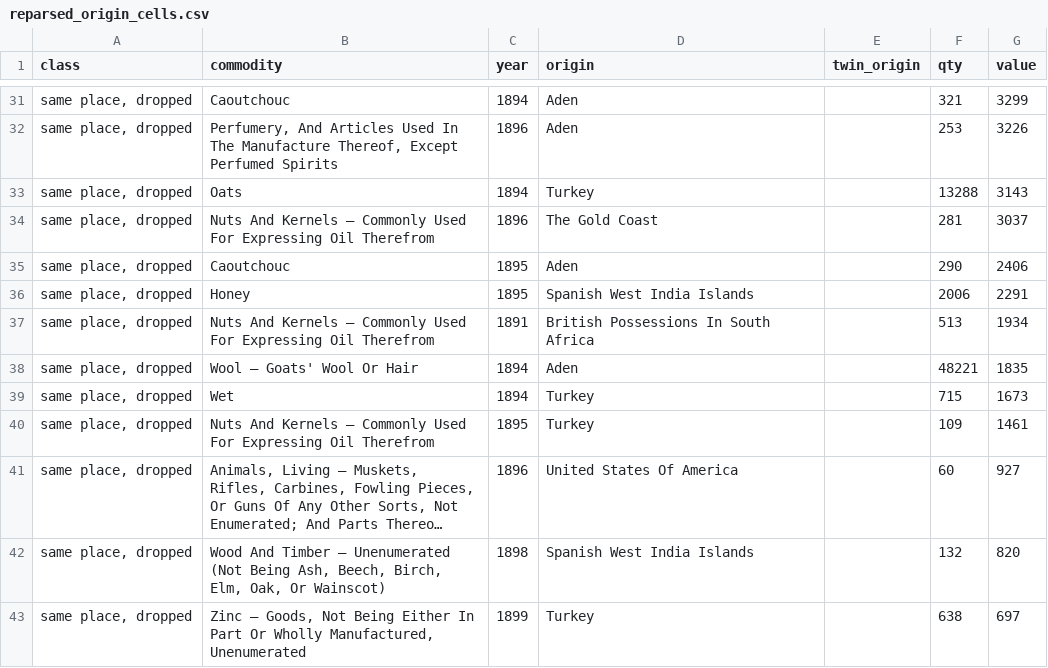
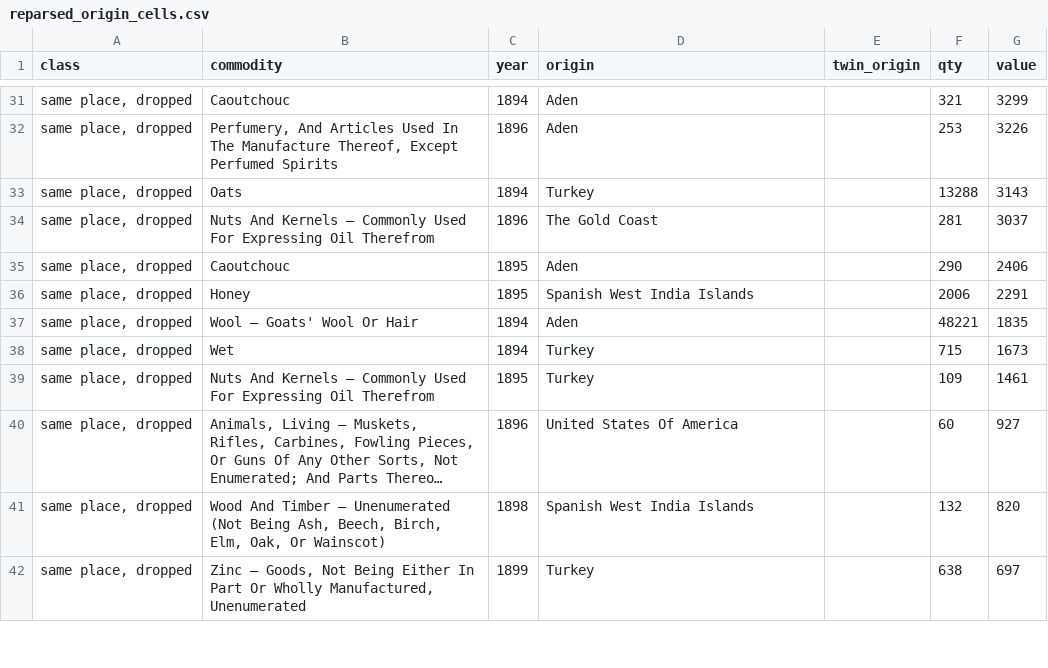
Before and after one commit to jburnford/uk-trade-db, a CSV file: reports/reparsed_origin_cells.csv, drawn as a sheet; only a part is shown, gaps mark what is left out; long unchanged cells end in ….

```diff
--- a/reports/reparsed_origin_cells.csv
+++ b/reports/reparsed_origin_cells.csv
@@ -36,3 +36,2 @@ class,commodity,year,origin,twin_origin,qty,value
 "same place, dropped",Honey,1895,Spanish West India Islands,,2006,2291
-"same place, dropped",Nuts And Kernels — Commonly Used For Expressing Oil Therefrom,1891,British Possessions In South Africa,,513,1934
 "same place, dropped",Wool — Goats' Wool Or Hair,1894,Aden,,48221,1835
```
Also changed, not shown: reference/group_repairs.csv, reports/junk_origin_cells.csv, 5 other files.
